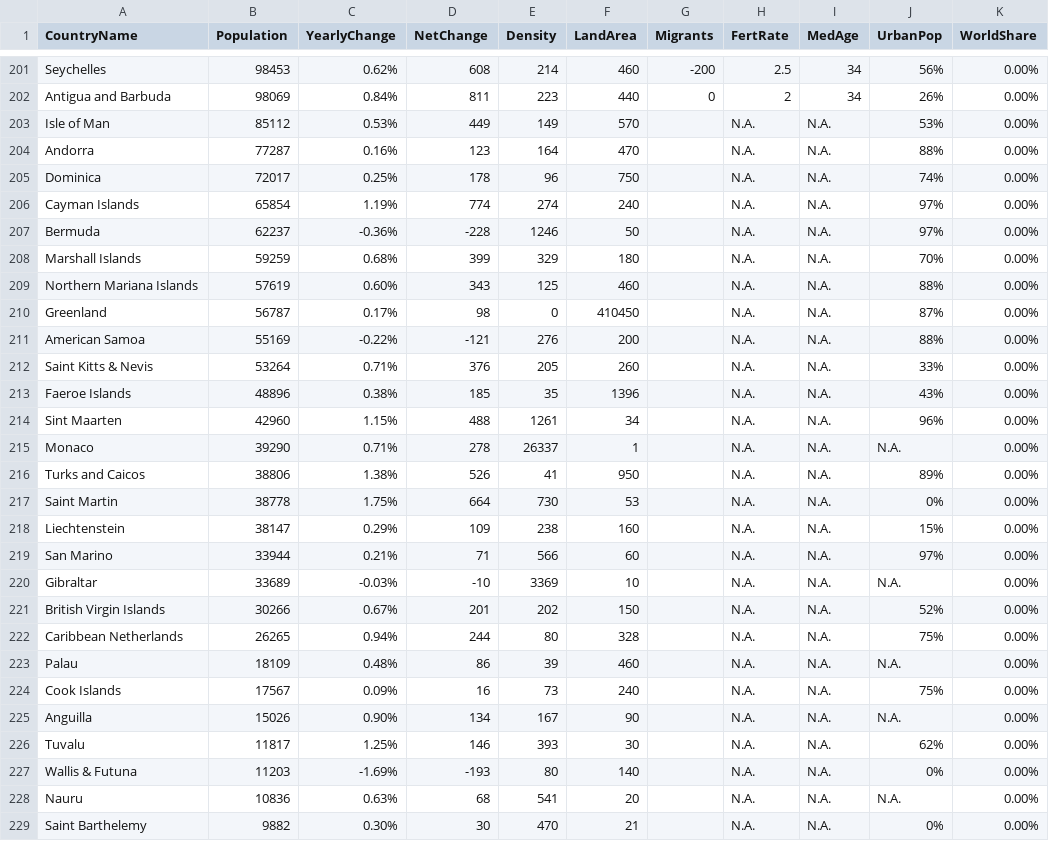
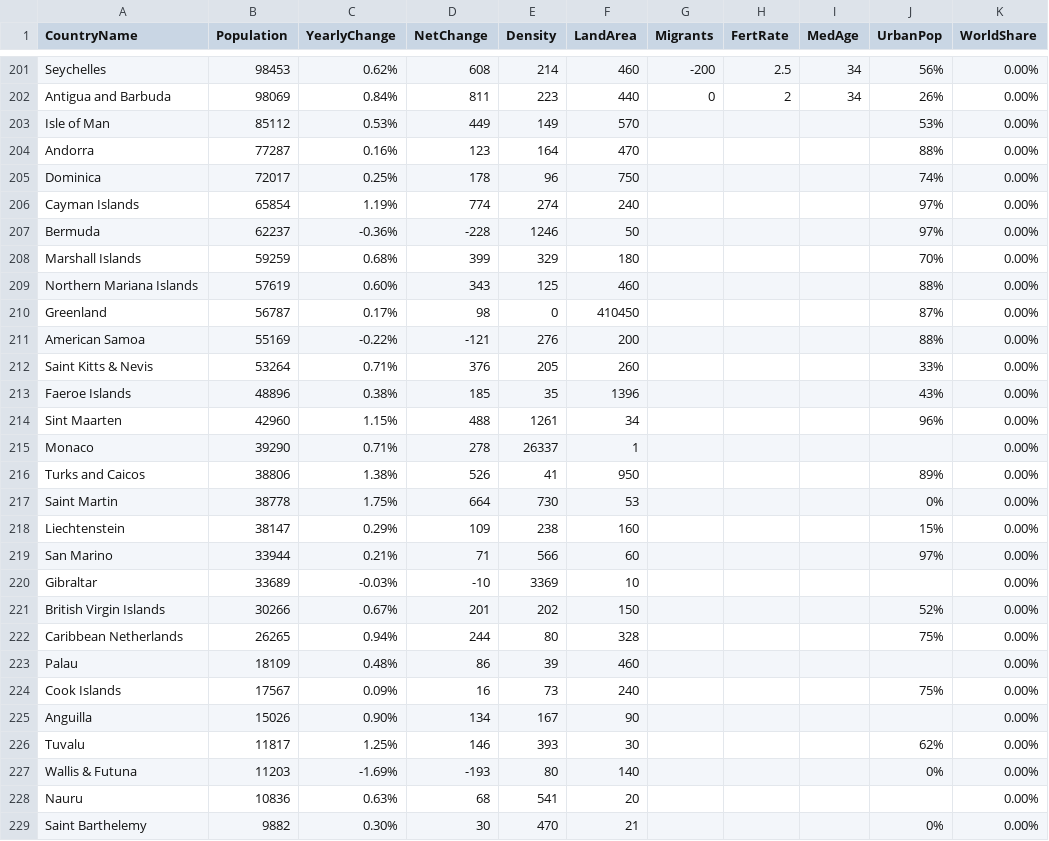
Before and after one commit to zzblueteamzz/CountriesWebAPI, a CSV file: CountriesWebApi/Population.csv, drawn as a sheet; only a part is shown, gaps mark what is left out; the diff covers the shown part only.

```diff
--- a/CountriesWebApi/Population.csv
+++ b/CountriesWebApi/Population.csv
@@ -202,28 +202,28 @@ Seychelles,98453,0.62%,608,214,460,-200,2.5,34,56%,0.00%
 Antigua and Barbuda,98069,0.84%,811,223,440,0,2,34,26%,0.00%
-Isle of Man,85112,0.53%,449,149,570,,N.A.,N.A.,53%,0.00%
-Andorra,77287,0.16%,123,164,470,,N.A.,N.A.,88%,0.00%
-Dominica,72017,0.25%,178,96,750,,N.A.,N.A.,74%,0.00%
-Cayman Islands,65854,1.19%,774,274,240,,N.A.,N.A.,97%,0.00%
-Bermuda,62237,-0.36%,-228,1246,50,,N.A.,N.A.,97%,0.00%
-Marshall Islands,59259,0.68%,399,329,180,,N.A.,N.A.,70%,0.00%
-Northern Mariana Islands,57619,0.60%,343,125,460,,N.A.,N.A.,88%,0.00%
-Greenland,56787,0.17%,98,0,410450,,N.A.,N.A.,87%,0.00%
-American Samoa,55169,-0.22%,-121,276,200,,N.A.,N.A.,88%,0.00%
-Saint Kitts & Nevis,53264,0.71%,376,205,260,,N.A.,N.A.,33%,0.00%
-Faeroe Islands,48896,0.38%,185,35,1396,,N.A.,N.A.,43%,0.00%
-Sint Maarten,42960,1.15%,488,1261,34,,N.A.,N.A.,96%,0.00%
-Monaco,39290,0.71%,278,26337,1,,N.A.,N.A.,N.A.,0.00%
-Turks and Caicos,38806,1.38%,526,41,950,,N.A.,N.A.,89%,0.00%
-Saint Martin,38778,1.75%,664,730,53,,N.A.,N.A.,0%,0.00%
-Liechtenstein,38147,0.29%,109,238,160,,N.A.,N.A.,15%,0.00%
-San Marino,33944,0.21%,71,566,60,,N.A.,N.A.,97%,0.00%
-Gibraltar,33689,-0.03%,-10,3369,10,,N.A.,N.A.,N.A.,0.00%
-British Virgin Islands,30266,0.67%,201,202,150,,N.A.,N.A.,52%,0.00%
-Caribbean Netherlands,26265,0.94%,244,80,328,,N.A.,N.A.,75%,0.00%
-Palau,18109,0.48%,86,39,460,,N.A.,N.A.,N.A.,0.00%
-Cook Islands,17567,0.09%,16,73,240,,N.A.,N.A.,75%,0.00%
-Anguilla,15026,0.90%,134,167,90,,N.A.,N.A.,N.A.,0.00%
-Tuvalu,11817,1.25%,146,393,30,,N.A.,N.A.,62%,0.00%
-Wallis & Futuna,11203,-1.69%,-193,80,140,,N.A.,N.A.,0%,0.00%
-Nauru,10836,0.63%,68,541,20,,N.A.,N.A.,N.A.,0.00%
-Saint Barthelemy,9882,0.30%,30,470,21,,N.A.,N.A.,0%,0.00%
+Isle of Man,85112,0.53%,449,149,570,,,,53%,0.00%
+Andorra,77287,0.16%,123,164,470,,,,88%,0.00%
+Dominica,72017,0.25%,178,96,750,,,,74%,0.00%
+Cayman Islands,65854,1.19%,774,274,240,,,,97%,0.00%
+Bermuda,62237,-0.36%,-228,1246,50,,,,97%,0.00%
+Marshall Islands,59259,0.68%,399,329,180,,,,70%,0.00%
+Northern Mariana Islands,57619,0.60%,343,125,460,,,,88%,0.00%
+Greenland,56787,0.17%,98,0,410450,,,,87%,0.00%
+American Samoa,55169,-0.22%,-121,276,200,,,,88%,0.00%
+Saint Kitts & Nevis,53264,0.71%,376,205,260,,,,33%,0.00%
+Faeroe Islands,48896,0.38%,185,35,1396,,,,43%,0.00%
+Sint Maarten,42960,1.15%,488,1261,34,,,,96%,0.00%
+Monaco,39290,0.71%,278,26337,1,,,,,0.00%
+Turks and Caicos,38806,1.38%,526,41,950,,,,89%,0.00%
+Saint Martin,38778,1.75%,664,730,53,,,,0%,0.00%
+Liechtenstein,38147,0.29%,109,238,160,,,,15%,0.00%
+San Marino,33944,0.21%,71,566,60,,,,97%,0.00%
+Gibraltar,33689,-0.03%,-10,3369,10,,,,,0.00%
+British Virgin Islands,30266,0.67%,201,202,150,,,,52%,0.00%
+Caribbean Netherlands,26265,0.94%,244,80,328,,,,75%,0.00%
+Palau,18109,0.48%,86,39,460,,,,,0.00%
+Cook Islands,17567,0.09%,16,73,240,,,,75%,0.00%
+Anguilla,15026,0.90%,134,167,90,,,,,0.00%
+Tuvalu,11817,1.25%,146,393,30,,,,62%,0.00%
+Wallis & Futuna,11203,-1.69%,-193,80,140,,,,0%,0.00%
+Nauru,10836,0.63%,68,541,20,,,,,0.00%
+Saint Barthelemy,9882,0.30%,30,470,21,,,,0%,0.00%
```
Also changed, not shown: 22 edited cells elsewhere in this file, 6 other files.
